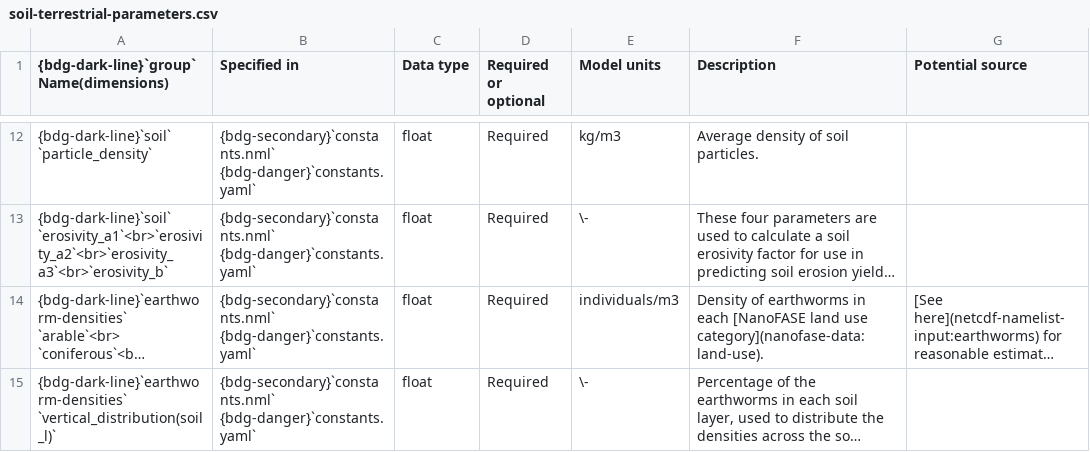
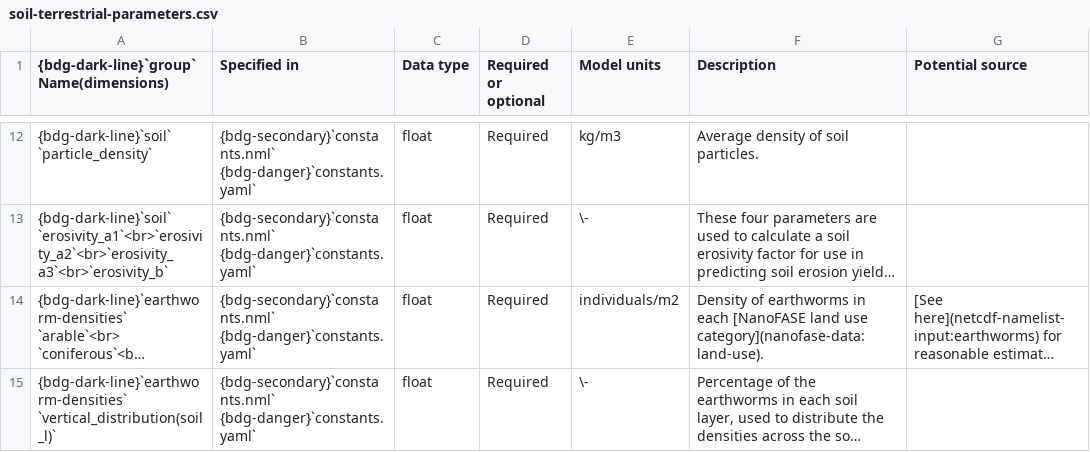
Before and after one commit to NERC-CEH/nanofase, a CSV file: docs/users/parameters/soil-terrestrial-parameters.csv, drawn as a sheet; only a part is shown, gaps mark what is left out; long unchanged cells end in …; the diff names each change by its address in the sheet, - before the commit and + after, or states it on an @@ line.

Commit message:
Update soil-terrestrial-parameters.csv

```diff
--- a/docs/users/parameters/soil-terrestrial-parameters.csv
+++ b/docs/users/parameters/soil-terrestrial-parameters.csv
-E14 (Model units): individuals/m3
+E14 (Model units): individuals/m2
```
